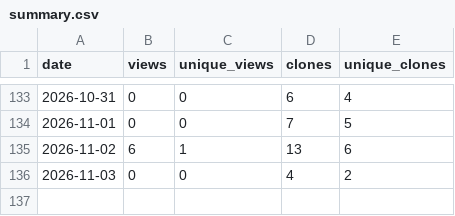
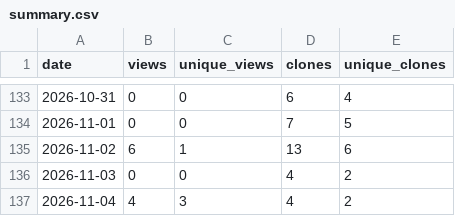
Before and after one commit to masolele/Global_cocoa_farms, a CSV file: traffic-history/summary.csv, drawn as a sheet; only a part is shown, gaps mark what is left out; the diff names each change by its address in the sheet, - before the commit and + after, or states it on an @@ line.

```diff
--- a/traffic-history/summary.csv
+++ b/traffic-history/summary.csv
+row 137: 2026-11-04 | 4 | 3 | 4 | 2
```
Also changed, not shown: 2 other files.
